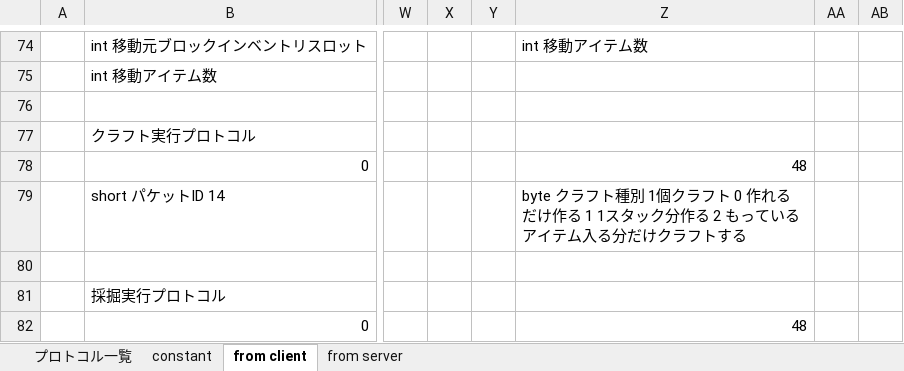
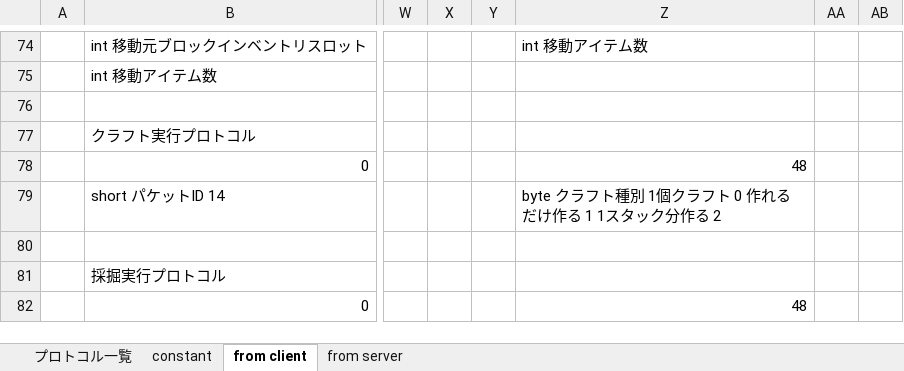
Before and after one commit to moorestech/moorestech, an Excel workbook: Server.Protocol/プロトコル設計.xlsx, sheet from client, drawn as a sheet; only a part is shown, gaps mark what is left out; values as stored, in another font and other column widths than the file's, no borders; the diff names each change by its address in the sheet, - before the commit and + after, or states it on an @@ line.

Commit message:
微修正

```diff
--- a/Server.Protocol/プロトコル設計.xlsx (sheet from client)
+++ b/Server.Protocol/プロトコル設計.xlsx (sheet from client)
-Z79: …作る 2 もっているアイテム入る分だけクラフトする
+Z79: …作る 2
```
